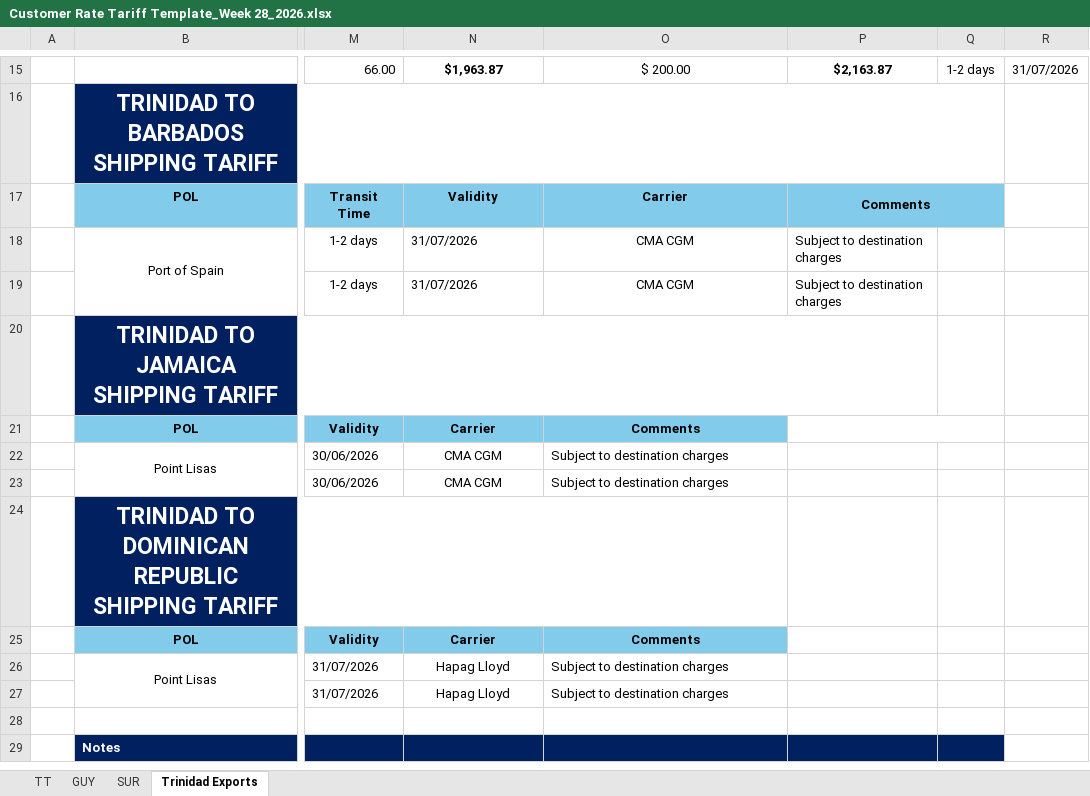
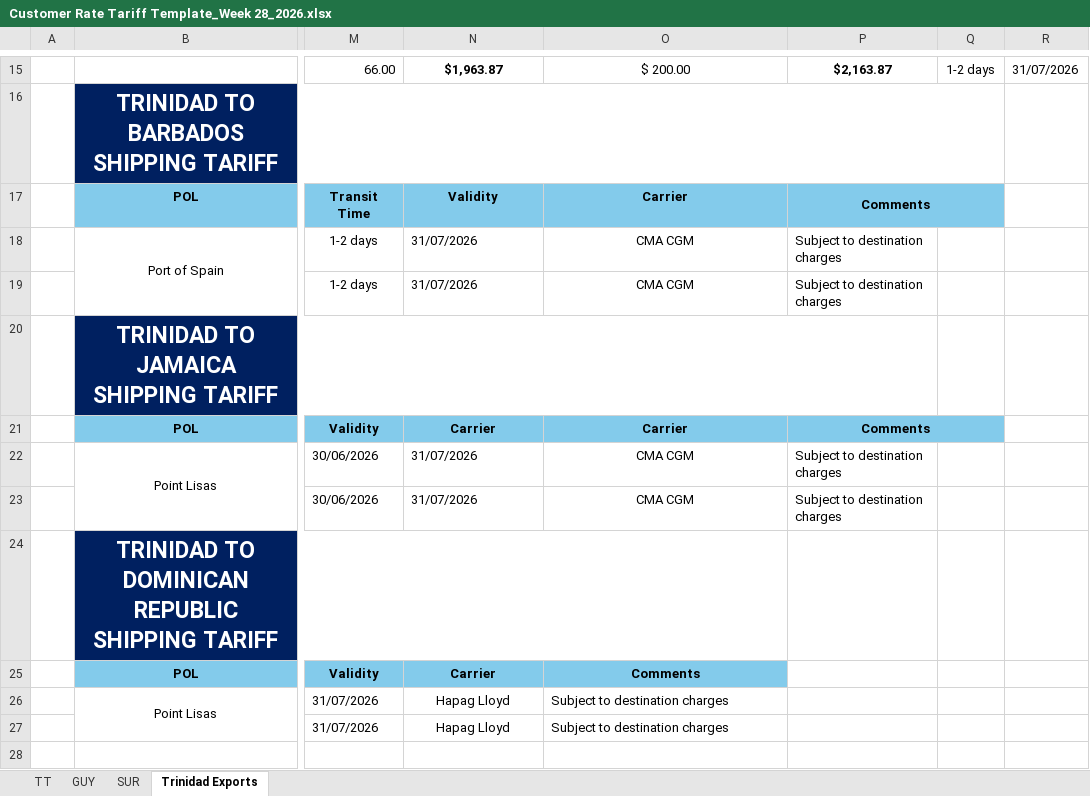
Before and after one commit to CubbyCargo/FCl-rates, an Excel workbook: Customer Rate Tariff Template_Week 28_2026.xlsx, sheet Trinidad Exports, drawn as a sheet; only a part is shown, gaps mark what is left out; the shorter side is filled out with more unchanged rows; values as stored, in another font and other column widths than the file's, no borders; charts and pictures not drawn; 1 other sheet too large or unreadable and not compared; the diff names each change by its address in the sheet, - before the commit and + after, or states it on an @@ line.

```diff
--- a/Customer Rate Tariff Template_Week 28_2026.xlsx (sheet Trinidad Exports)
+++ b/Customer Rate Tariff Template_Week 28_2026.xlsx (sheet Trinidad Exports)
-O21: Comments
+O21: Carrier
-P21: (empty)
+P21: Comments
-P21:Q21 fill: none
+P21:Q21 fill: #83CBEB
-N22:N23: CMA CGM
+N22:N23: 31/07/2026
-N22:N23 alignment: center
+N22:N23 alignment: left
-O22:O23: Subject to destination charges
+O22:O23: CMA CGM
-O22:O23 alignment: left
+O22:O23 alignment: center
-P22:P23: (empty)
+P22:P23: Subject to destination charges
```
Also changed, not shown: sheet TT, sheet SUR, hidden cells, charts or pictures.
